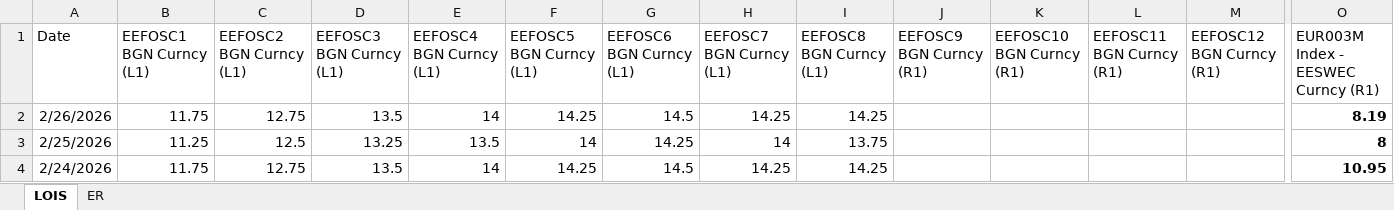
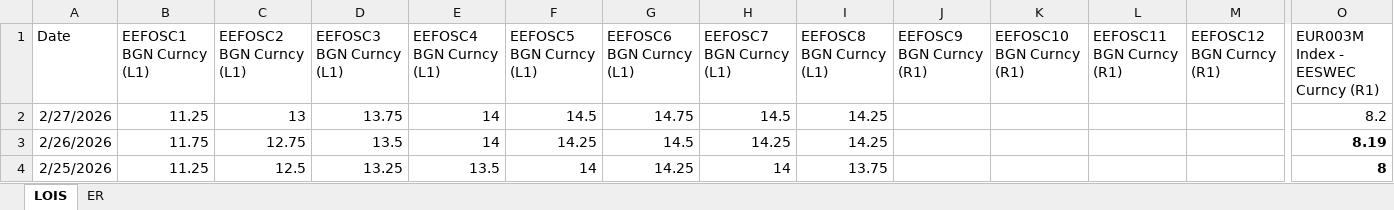
Before and after one commit to SakshamSawhney/history-analysis, an Excel workbook: LOIS 12th Feb.xlsx, sheet LOIS, drawn as a sheet; only a part is shown, gaps mark what is left out; the shorter side is filled out with more unchanged rows; values as stored, in another font and other column widths than the file's, no borders; rows hold the shown columns only; the diff names each change by its address in the sheet, - before the commit and + after, or states it on an @@ line.

Commit message:
Update LOIS 12th Feb.xlsx

```diff
--- a/LOIS 12th Feb.xlsx (sheet LOIS)
+++ b/LOIS 12th Feb.xlsx (sheet LOIS)
+row 2: 2/27/2026 | 11.25 | 13 | 13.75 | 14 | 14.5 | 14.75 | 14.5 | 14.25 |  |  |  |  | 8.2
```
